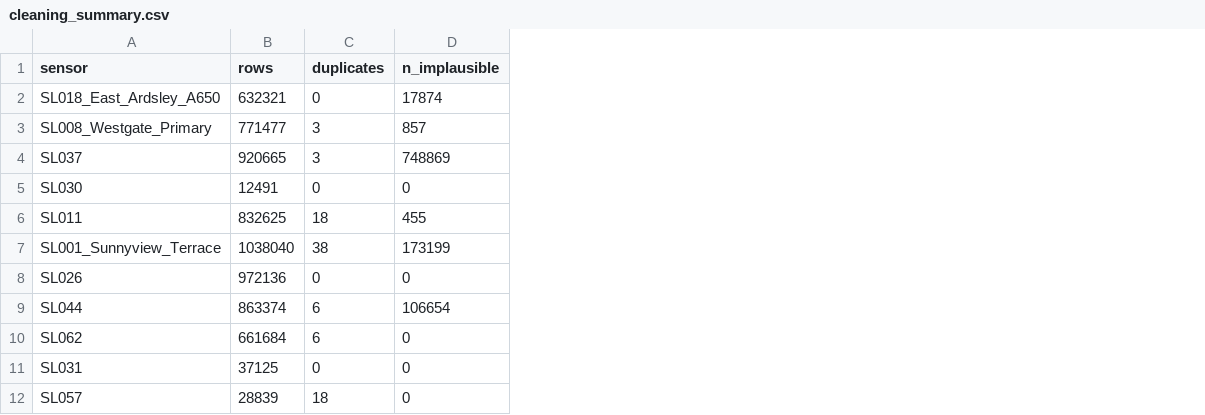
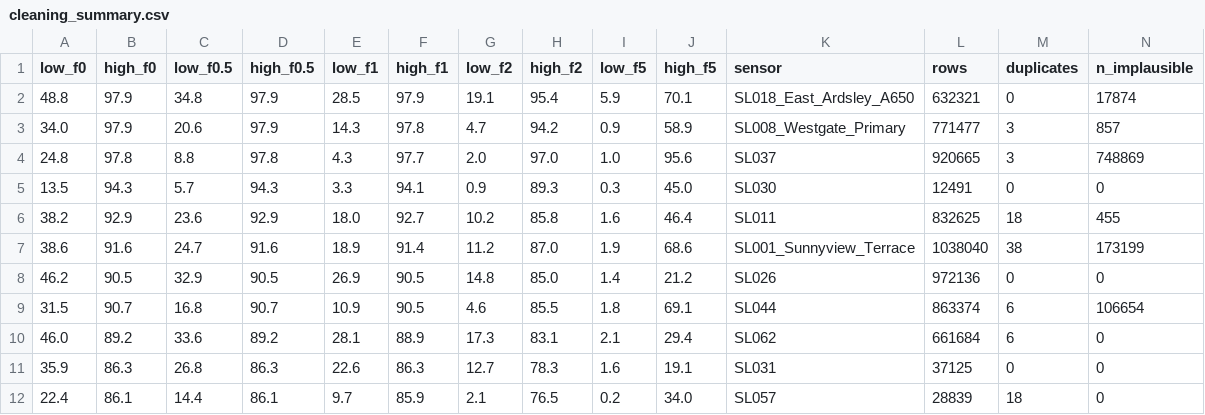
Before and after one commit to alisharifzade10/Dissertation-Project-Sensing-Leeds-Air-Quality-Predictive-Monitoring-and-Instrument-Performance, a CSV file: outputs/tables/cleaning_summary.csv, drawn as a sheet; only a part is shown; the diff names each change by its address in the sheet, - before the commit and + after, or states it on an @@ line.

Commit message:
Update notebooks and outputs for new analysis and figures

```diff
--- a/outputs/tables/cleaning_summary.csv
+++ b/outputs/tables/cleaning_summary.csv
+column A (low_f0), rows 2-12: 48.8 | 34.0 | 24.8 | 13.5 | 38.2 | 38.6 | 46.2 | 31.5 | 46.0 | 35.9 | 22.4
+column B (high_f0), rows 2-12: 97.9 | 97.9 | 97.8 | 94.3 | 92.9 | 91.6 | 90.5 | 90.7 | 89.2 | 86.3 | 86.1
+column C (low_f0.5), rows 2-12: 34.8 | 20.6 | 8.8 | 5.7 | 23.6 | 24.7 | 32.9 | 16.8 | 33.6 | 26.8 | 14.4
+column D (high_f0.5), rows 2-12: 97.9 | 97.9 | 97.8 | 94.3 | 92.9 | 91.6 | 90.5 | 90.7 | 89.2 | 86.3 | 86.1
+column E (low_f1), rows 2-12: 28.5 | 14.3 | 4.3 | 3.3 | 18.0 | 18.9 | 26.9 | 10.9 | 28.1 | 22.6 | 9.7
+column F (high_f1), rows 2-12: 97.9 | 97.8 | 97.7 | 94.1 | 92.7 | 91.4 | 90.5 | 90.5 | 88.9 | 86.3 | 85.9
+column G (low_f2), rows 2-12: 19.1 | 4.7 | 2.0 | 0.9 | 10.2 | 11.2 | 14.8 | 4.6 | 17.3 | 12.7 | 2.1
+column H (high_f2), rows 2-12: 95.4 | 94.2 | 97.0 | 89.3 | 85.8 | 87.0 | 85.0 | 85.5 | 83.1 | 78.3 | 76.5
+column I (low_f5), rows 2-12: 5.9 | 0.9 | 1.0 | 0.3 | 1.6 | 1.9 | 1.4 | 1.8 | 2.1 | 1.6 | 0.2
+column J (high_f5), rows 2-12: 70.1 | 58.9 | 95.6 | 45.0 | 46.4 | 68.6 | 21.2 | 69.1 | 29.4 | 19.1 | 34.0
```
Also changed, not shown: outputs/tables/hourly_sensitivity.csv, 53 other files.
